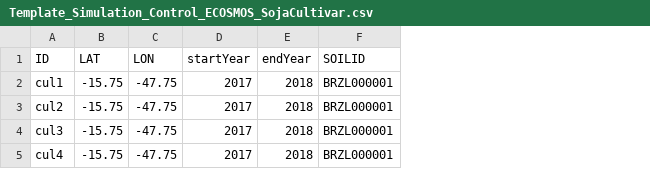
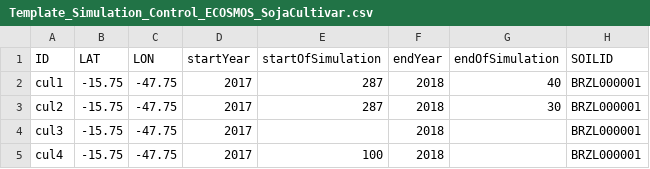
Before and after one commit to JBortolucci/ECOSMOS, a CSV file: inst/Template_Simulation_Control_ECOSMOS_SojaCultivar.csv, drawn as a sheet; only a part is shown; the diff names each change by its address in the sheet, - before the commit and + after, or states it on an @@ line.

Commit message:
Modificação no tempo da simulação SimulationStartDay , SimulationStartMonth, SimulationEndDay, SimulationEndMonth

```diff
--- a/inst/Template_Simulation_Control_ECOSMOS_SojaCultivar.csv
+++ b/inst/Template_Simulation_Control_ECOSMOS_SojaCultivar.csv
+column E (startOfSimulation), rows 2-5: 287 | 287 |  | 100
+column G (endOfSimulation), rows 2-3: 40 | 30
```
Also changed, not shown: 4 other files.
